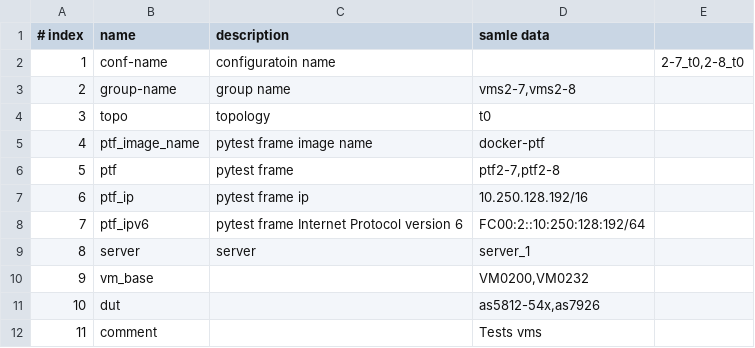
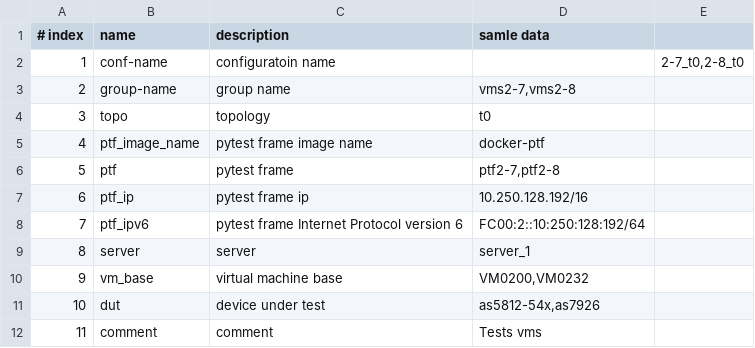
Before and after one commit to jian-hong-wu/blog, a CSV file: testbed.csv/Testbed.csv explained.csv, drawn as a sheet.

Commit message:
Update Testbed.csv explained.csv

```diff
--- a/testbed.csv/Testbed.csv explained.csv
+++ b/testbed.csv/Testbed.csv explained.csv
@@ -9,4 +9,4 @@
 8,server,server,server_1
-9,vm_base,,"VM0200,VM0232"
-10,dut,,"as5812-54x,as7926"
-11,comment,,Tests vms
+9,vm_base,virtual machine base,"VM0200,VM0232"
+10,dut,device under test,"as5812-54x,as7926"
+11,comment,comment,Tests vms
```
